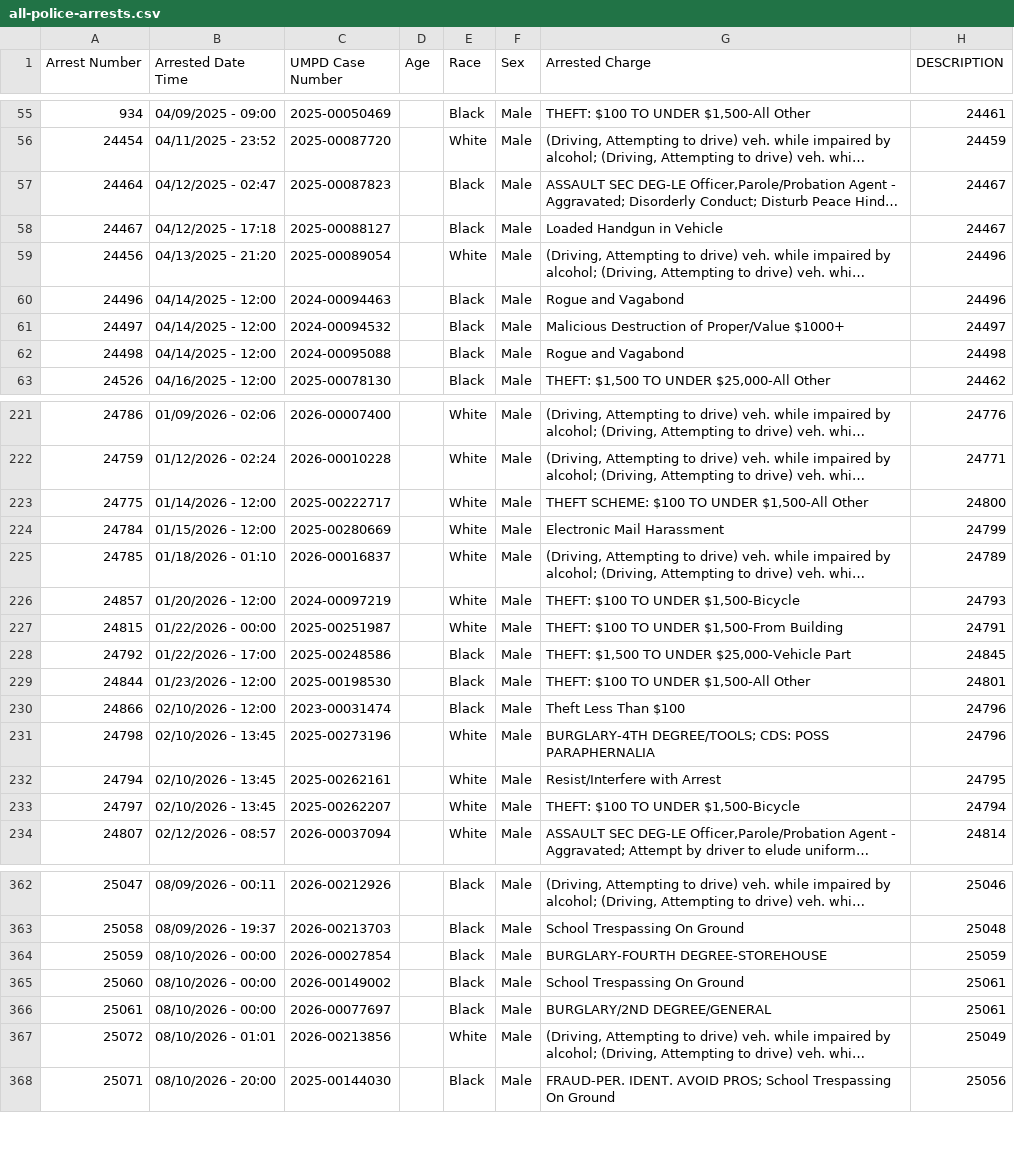
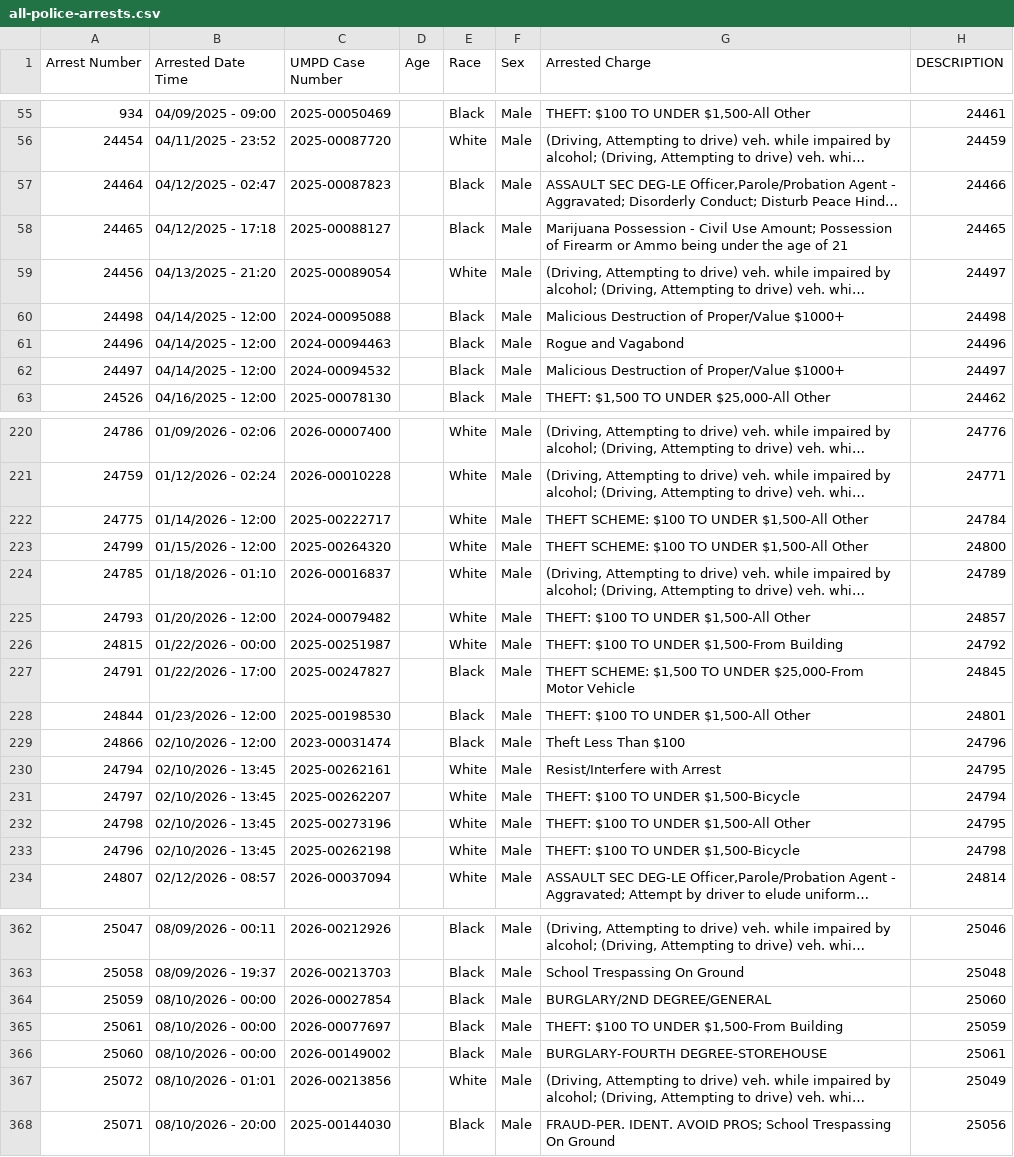
Before and after one commit to dwillis/umpd-logs, a CSV file: data/all-police-arrests.csv, drawn as a sheet; only a part is shown, gaps mark what is left out; long unchanged cells end in …; removed rows and columns are numbered as before the commit, all else as after; the diff covers the shown part only; the diff names each change by its address in the sheet, - before the commit and + after, or states it on an @@ line.

```diff
--- a/data/all-police-arrests.csv
+++ b/data/all-police-arrests.csv
-H57 (DESCRIPTION): 24467
+H57 (DESCRIPTION): 24466
-A58 (Arrest Number): 24467
+A58 (Arrest Number): 24465
-G58 (Arrested Charge): Loaded Handgun in Vehicle
+G58 (Arrested Charge): Marijuana Possession - Civil Use Amount; Possession of Firearm or Ammo being under the age of 21
-H58 (DESCRIPTION): 24467
+H58 (DESCRIPTION): 24465
-H59 (DESCRIPTION): 24496
+H59 (DESCRIPTION): 24497
+row 60: 24498 | 04/14/2025 - 12:00 | 2024-00095088 |  | Black | Male | Malicious Destruction of Proper/Value $1000+ | 24498
-row 62: 24498 | 04/14/2025 - 12:00 | 2024-00095088 |  | Black | Male | Rogue and Vagabond | 24498
-H222 (DESCRIPTION): 24800
+H222 (DESCRIPTION): 24784
@@ row 224 moved to row 434: 24784 @@
@@ row 433 moved to row 223: 24799 @@
@@ row 226 moved to row 435: 24857 @@
@@ row 434 moved to row 225: 24793 @@
-H226 (DESCRIPTION): 24791
+H226 (DESCRIPTION): 24792
@@ row 228 moved to row 436: 24792 @@
@@ row 435 moved to row 227: 24791 @@
-row 231: 24798 | 02/10/2026 - 13:45 | 2025-00273196 |  | White | Male | BURGLARY-4TH DEGREE/TOOLS; CDS: POSS PARAPHERNALIA | 24796
+row 232: 24798 | 02/10/2026 - 13:45 | 2025-00273196 |  | White | Male | THEFT: $100 TO UNDER $1,500-All Other | 24795
@@ row 436 moved to row 233: 24796 @@
-G364 (Arrested Charge): BURGLARY-FOURTH DEGREE-STOREHOUSE
+G364 (Arrested Charge): BURGLARY/2ND DEGREE/GENERAL
-H364 (DESCRIPTION): 25059
+H364 (DESCRIPTION): 25060
+row 365: 25061 | 08/10/2026 - 00:00 | 2026-00077697 |  | Black | Male | THEFT: $100 TO UNDER $1,500-From Building | 25059
-G366 (Arrested Charge): School Trespassing On Ground
+G366 (Arrested Charge): BURGLARY-FOURTH DEGREE-STOREHOUSE
-row 366: 25061 | 08/10/2026 - 00:00 | 2026-00077697 |  | Black | Male | BURGLARY/2ND DEGREE/GENERAL | 25061
```
Also changed, not shown: 2 added rows, 2 removed rows, 30 moved rows and 21 edited cells elsewhere in this file, 1 other file.
